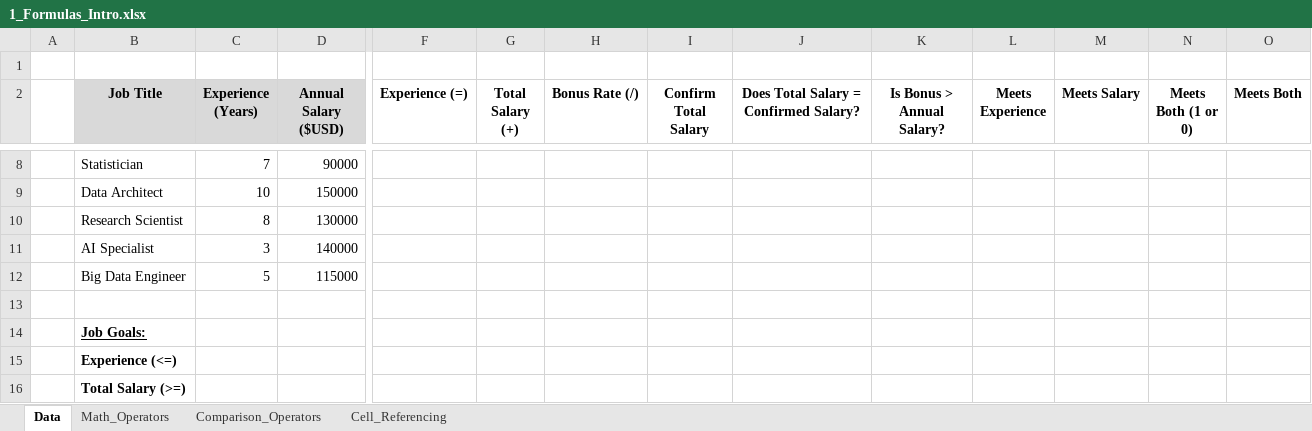
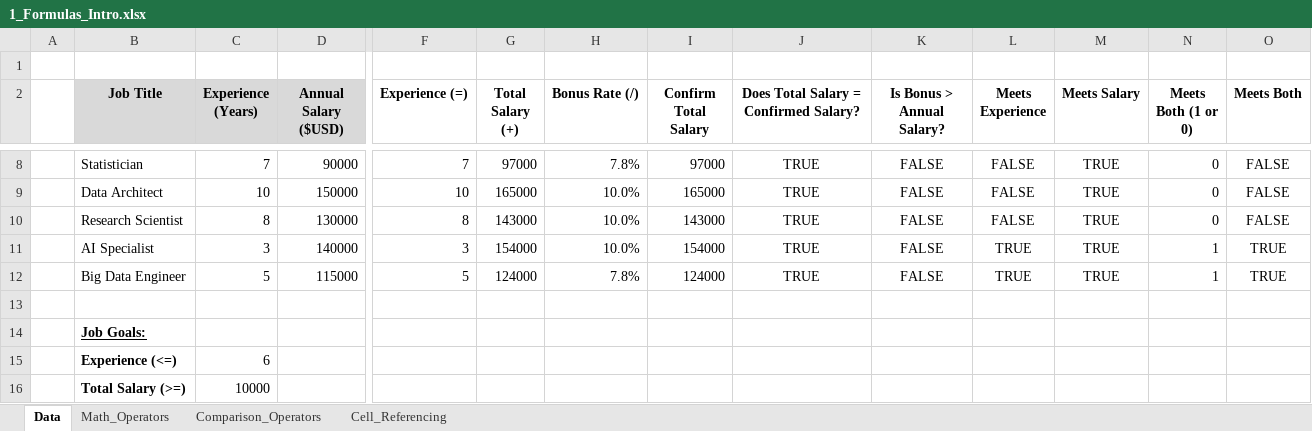
Before and after one commit to ANURAG-R-NAIK/Excel---Whole-Journey, an Excel workbook: Luke Excel Data Analysis/Excel_Data_Analytics_Course-main Luke Youtube/2_Formulas_Functions/1_Formulas_Intro.xlsx, sheet Data, drawn as a sheet; only a part is shown, gaps mark what is left out; values as stored, in another font and other column widths than the file's, no borders; the diff covers the shown part only; the diff names each change by its address in the sheet, - before the commit and + after, or states it on an @@ line.

```diff
--- a/Luke Excel Data Analysis/Excel_Data_Analytics_Course-main Luke Youtube/2_Formulas_Functions/1_Formulas_Intro.xlsx (sheet Data)
+++ b/Luke Excel Data Analysis/Excel_Data_Analytics_Course-main Luke Youtube/2_Formulas_Functions/1_Formulas_Intro.xlsx (sheet Data)
-F8 (Experience (=)): (empty)
+F8 (Experience (=)): 7
-G8 (Total Salary (+)): (empty)
+G8 (Total Salary (+)): 97000
-H8 (Bonus Rate (/)): (empty)
+H8 (Bonus Rate (/)): 7.8%
-I8 (Confirm Total Salary): (empty)
+I8 (Confirm Total Salary): 97000
-J8:J12: (empty)
+J8:J12: TRUE
-K8:K12 (Is Bonus > Annual Salary?): (empty)
+K8:K12 (Is Bonus > Annual Salary?): FALSE
-L8:L10 (Meets Experience): (empty)
+L8:L10 (Meets Experience): FALSE
-M8:M12 (Meets Salary): (empty)
+M8:M12 (Meets Salary): TRUE
-N8:N10 (Meets Both (1 or 0)): (empty)
+N8:N10 (Meets Both (1 or 0)): 0
-O8:O10 (Meets Both): (empty)
+O8:O10 (Meets Both): FALSE
-F9 (Experience (=)): (empty)
+F9 (Experience (=)): 10
-G9 (Total Salary (+)): (empty)
+G9 (Total Salary (+)): 165000
-H9:H11 (Bonus Rate (/)): (empty)
+H9:H11 (Bonus Rate (/)): 10.0%
-I9 (Confirm Total Salary): (empty)
+I9 (Confirm Total Salary): 165000
-F10 (Experience (=)): (empty)
+F10 (Experience (=)): 8
-G10 (Total Salary (+)): (empty)
+G10 (Total Salary (+)): 143000
-I10 (Confirm Total Salary): (empty)
+I10 (Confirm Total Salary): 143000
-F11 (Experience (=)): (empty)
+F11 (Experience (=)): 3
-G11 (Total Salary (+)): (empty)
+G11 (Total Salary (+)): 154000
-I11 (Confirm Total Salary): (empty)
+I11 (Confirm Total Salary): 154000
-L11:L12 (Meets Experience): (empty)
+L11:L12 (Meets Experience): TRUE
-N11:N12 (Meets Both (1 or 0)): (empty)
+N11:N12 (Meets Both (1 or 0)): 1
-O11:O12 (Meets Both): (empty)
+O11:O12 (Meets Both): TRUE
-F12 (Experience (=)): (empty)
+F12 (Experience (=)): 5
-G12 (Total Salary (+)): (empty)
+G12 (Total Salary (+)): 124000
-H12 (Bonus Rate (/)): (empty)
+H12 (Bonus Rate (/)): 7.8%
-I12 (Confirm Total Salary): (empty)
+I12 (Confirm Total Salary): 124000
-C15 (Experience (Years)): (empty)
+C15 (Experience (Years)): 6
-C16 (Experience (Years)): (empty)
+C16 (Experience (Years)): 10000
```
Also changed, not shown: 50 edited cells elsewhere in this sheet, Luke Excel Data Analysis/Excel_Data_Analytics_Course-main Luke Youtube/2_Formulas_Functions/2_Functions_Intro.xlsx, Luke Excel Data Analysis/Excel_Data_Analytics_Course-main Luke Youtube/2_Formulas_Functions/3_Logical_Functions.xlsx, 5 other files.
